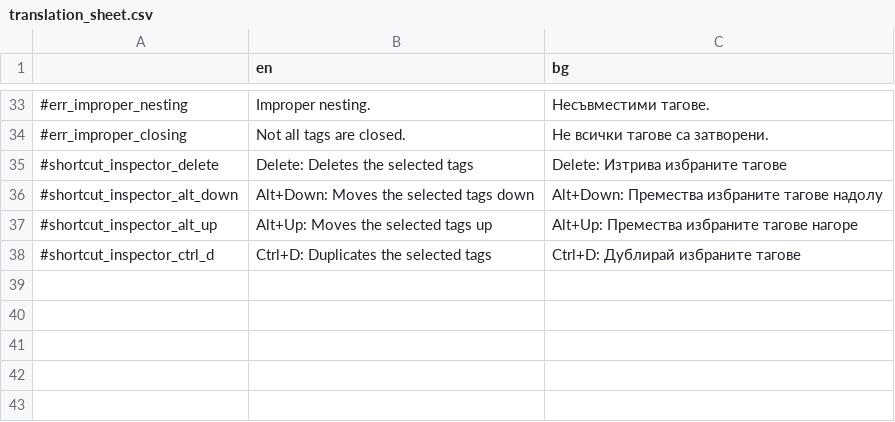
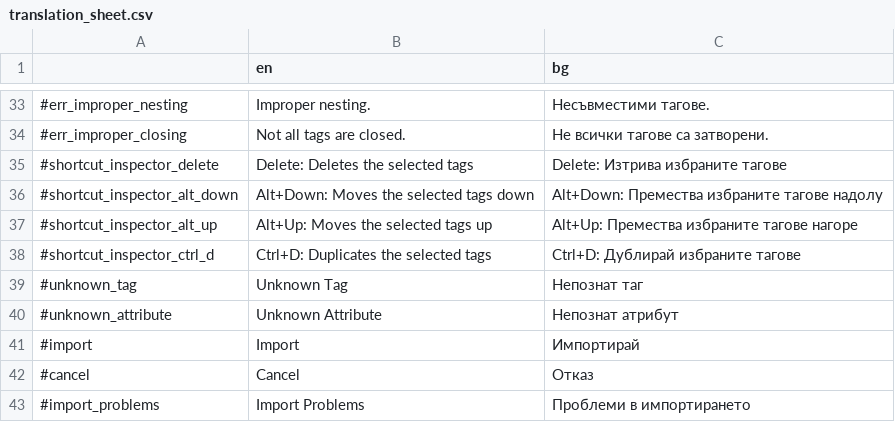
Before and after one commit to MewPurPur/GodSVG, a CSV file: translations/translation_sheet.csv, drawn as a sheet; only a part is shown, gaps mark what is left out.

Commit message:
Add Import Warnings window

```diff
--- a/translations/translation_sheet.csv
+++ b/translations/translation_sheet.csv
@@ -38 +38,6 @@
 #shortcut_inspector_ctrl_d,Ctrl+D: Duplicates the selected tags,Ctrl+D: Дублирай избраните тагове
+#unknown_tag,Unknown Tag,Непознат таг
+#unknown_attribute,Unknown Attribute,Непознат атрибут
+#import,Import,Импортирай
+#cancel,Cancel,Отказ
+#import_problems,Import Problems,Проблеми в импортирането
```
Also changed, not shown: 17 other files.
